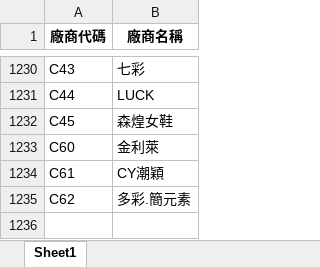
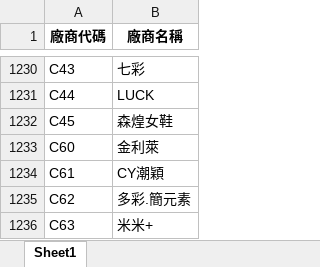
Before and after one commit to WAWAPIG0303/an-ag-jb-purchase-system, an Excel workbook: data/JB/廠商代碼.xlsx, sheet Sheet1, drawn as a sheet; only a part is shown, gaps mark what is left out; values as stored, in another font and other column widths than the file's, no borders; the diff names each change by its address in the sheet, - before the commit and + after, or states it on an @@ line.

Commit message:
更新 JB 廠商代碼

```diff
--- a/data/JB/廠商代碼.xlsx (sheet Sheet1)
+++ b/data/JB/廠商代碼.xlsx (sheet Sheet1)
+row 1236: C63 | 米米+
```
